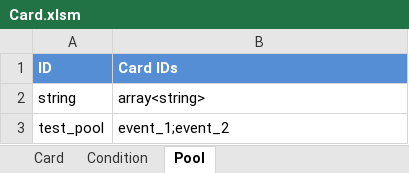
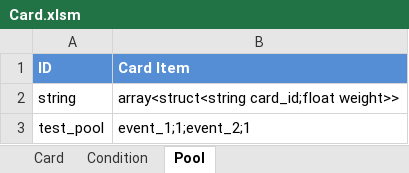
Before and after one commit to ImYellowFish/DotaAffair, an Excel workbook: Assets/Resources/Data/Card.xlsm, sheet Pool, drawn as a sheet; values as stored, in another font and other column widths than the file's, no borders; the diff names each change by its address in the sheet, - before the commit and + after, or states it on an @@ line.

Commit message:
added: event and Conditions

```diff
--- a/Assets/Resources/Data/Card.xlsm (sheet Pool)
+++ b/Assets/Resources/Data/Card.xlsm (sheet Pool)
-B1: Card IDs
+B1: Card Item
-B2 (Card Item): array<string>
+B2 (Card Item): array<struct<string card_id;float weight>>
-B3 (Card Item): event_1;event_2
+B3 (Card Item): event_1;1;event_2;1
```
Also changed, not shown: sheet Card, sheet Condition, 8 other files.
